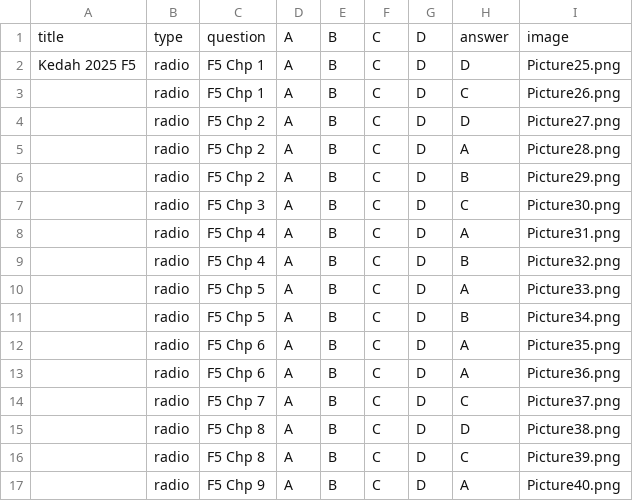
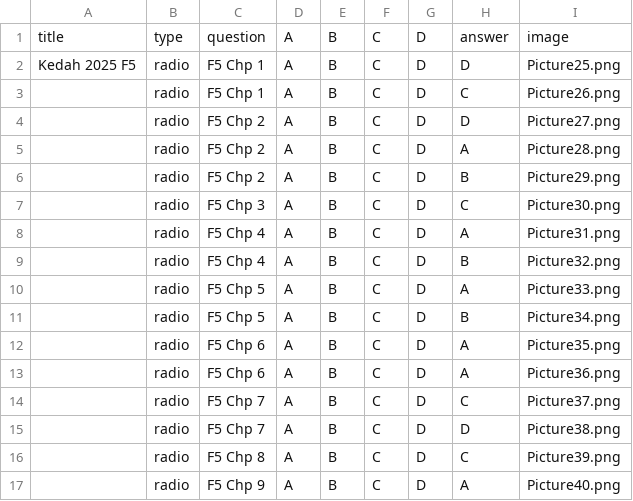
Before and after one commit to nobody0619/SPM-SC, a CSV file: 2025/Kedah 2025/Kedah 2025 F5.csv, drawn as a sheet.

```diff
--- a/2025/Kedah 2025/Kedah 2025 F5.csv
+++ b/2025/Kedah 2025/Kedah 2025 F5.csv
@@ -14,3 +14,3 @@ Kedah 2025 F5,radio,F5 Chp 1,A,B,C,D,D,Picture25.png
 ,radio,F5 Chp 7,A,B,C,D,C,Picture37.png
-,radio,F5 Chp 8,A,B,C,D,D,Picture38.png
+,radio,F5 Chp 7,A,B,C,D,D,Picture38.png
 ,radio,F5 Chp 8,A,B,C,D,C,Picture39.png
```
Also changed, not shown: 2025/Kedah 2025/Kedah.csv.
